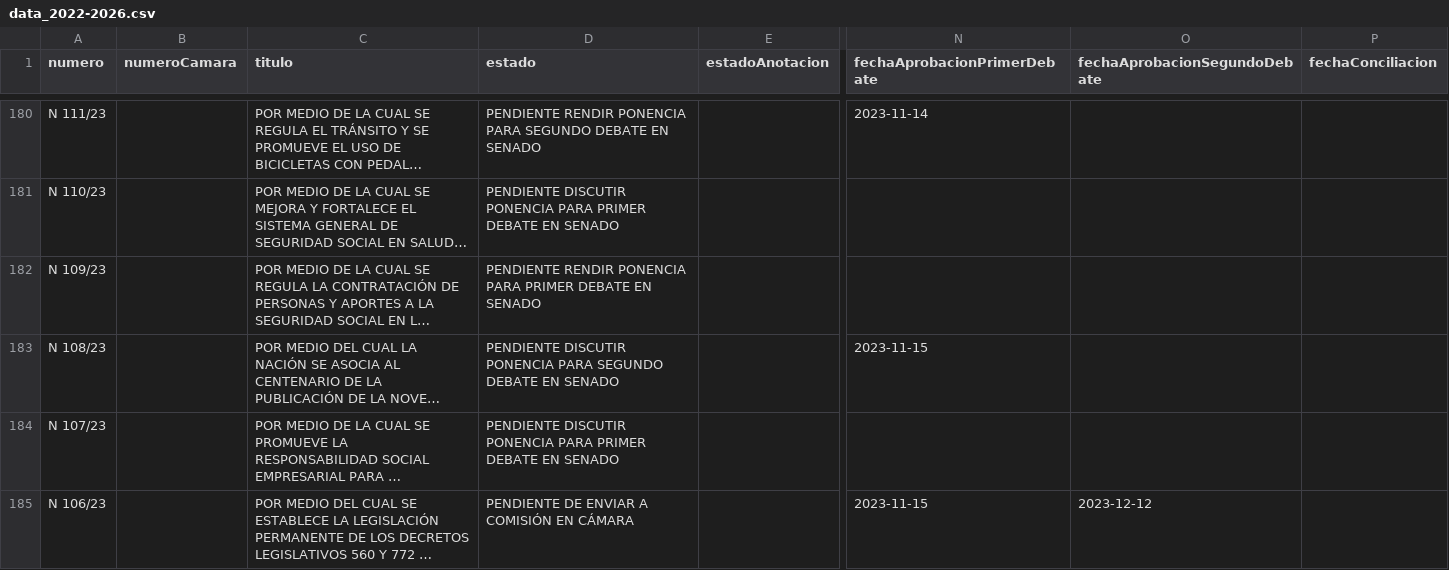
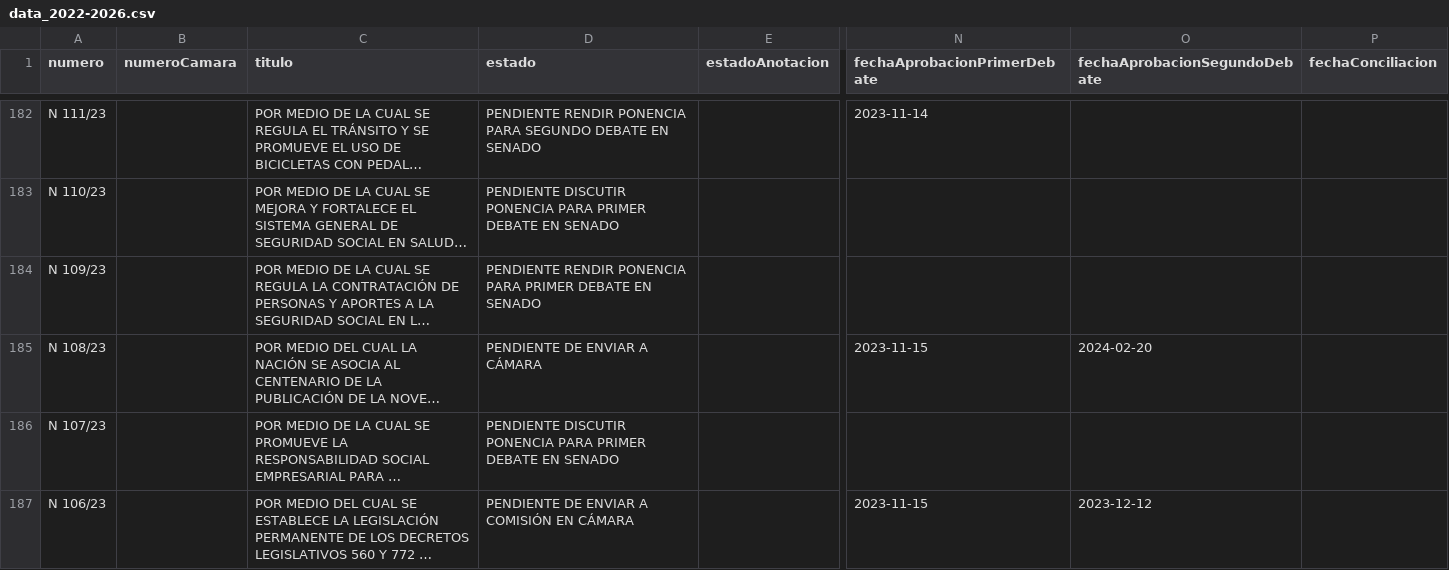
Before and after one commit to muniter/senado_crawler, a CSV file: output/data_2022-2026.csv, drawn as a sheet; only a part is shown, gaps mark what is left out; long unchanged cells end in …; addresses are those after the commit; the diff covers the shown part only; the diff names each change by its address in the sheet, - before the commit and + after, or states it on an @@ line.

```diff
--- a/output/data_2022-2026.csv
+++ b/output/data_2022-2026.csv
-D185 (estado): PENDIENTE DISCUTIR PONENCIA PARA SEGUNDO DEBATE EN SENADO
+D185 (estado): PENDIENTE DE ENVIAR A CÁMARA
-O185 (fechaAprobacionSegundoDebate): (empty)
+O185 (fechaAprobacionSegundoDebate): 2024-02-20
```
Also changed, not shown: 2 added rows and 31 edited cells elsewhere in this file, 2 other files.
